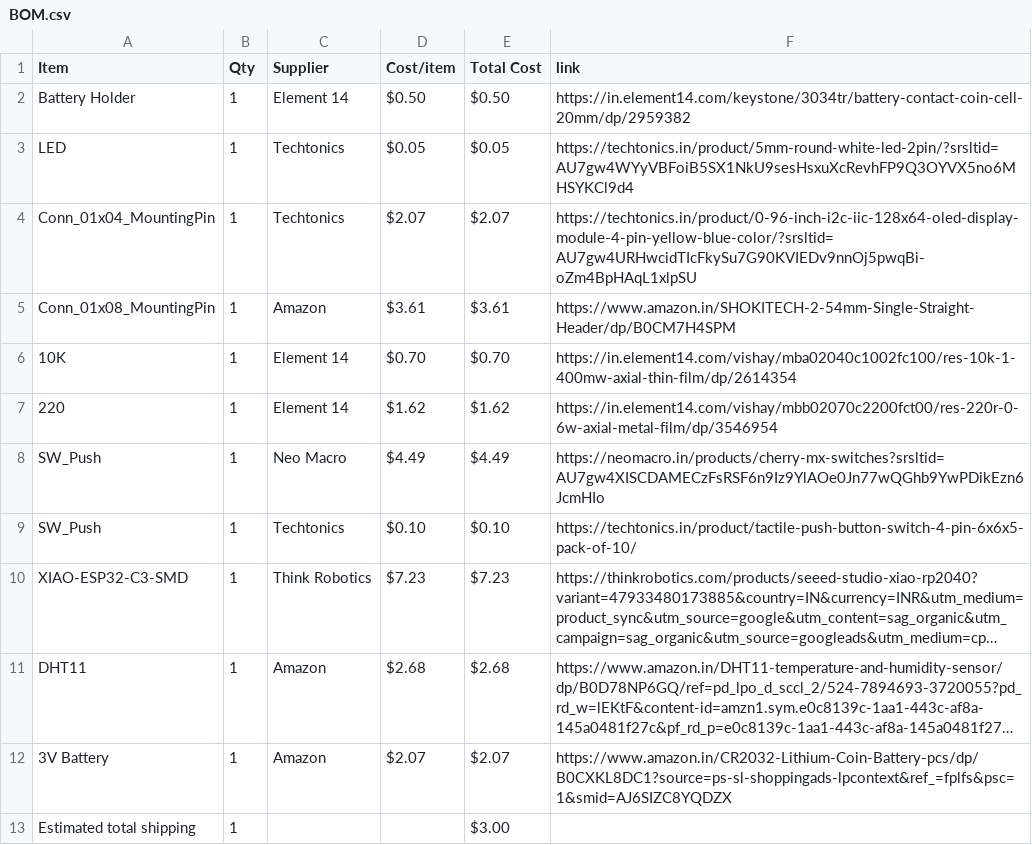
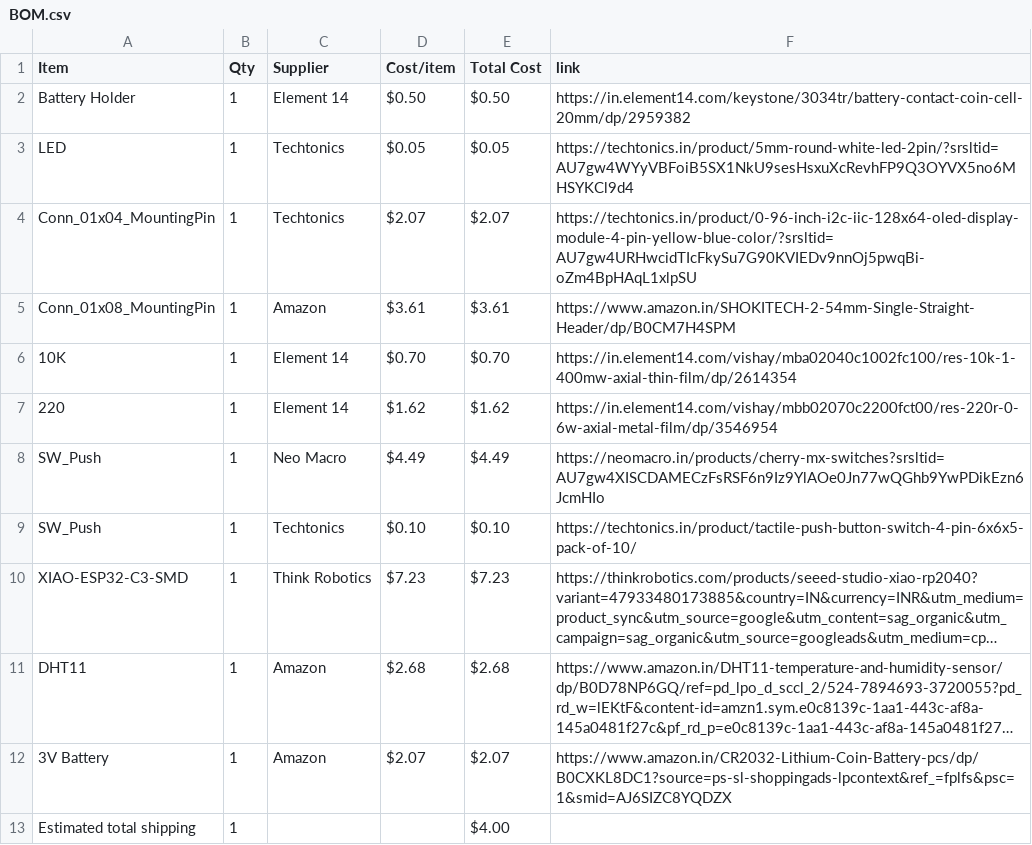
Before and after one commit to Devildoggy-debug/Starbie, a CSV file: BOM.csv, drawn as a sheet; long unchanged cells end in …; the diff names each change by its address in the sheet, - before the commit and + after, or states it on an @@ line.

Commit message:
Sync Starbie_Dusk from Half Life

```diff
--- a/BOM.csv
+++ b/BOM.csv
-E13 (Total Cost): $3.00
+E13 (Total Cost): $4.00
```
